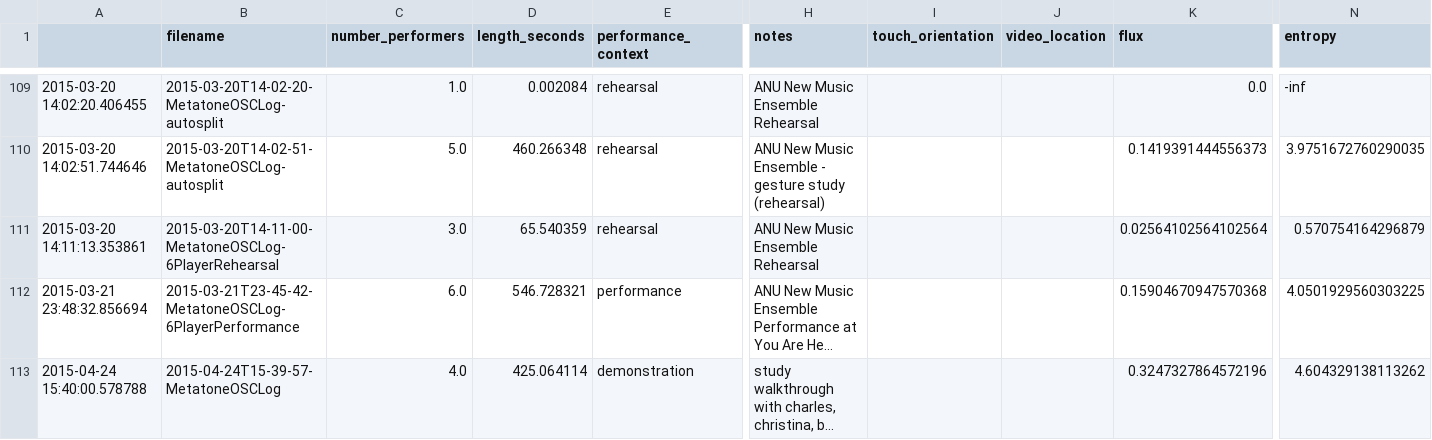
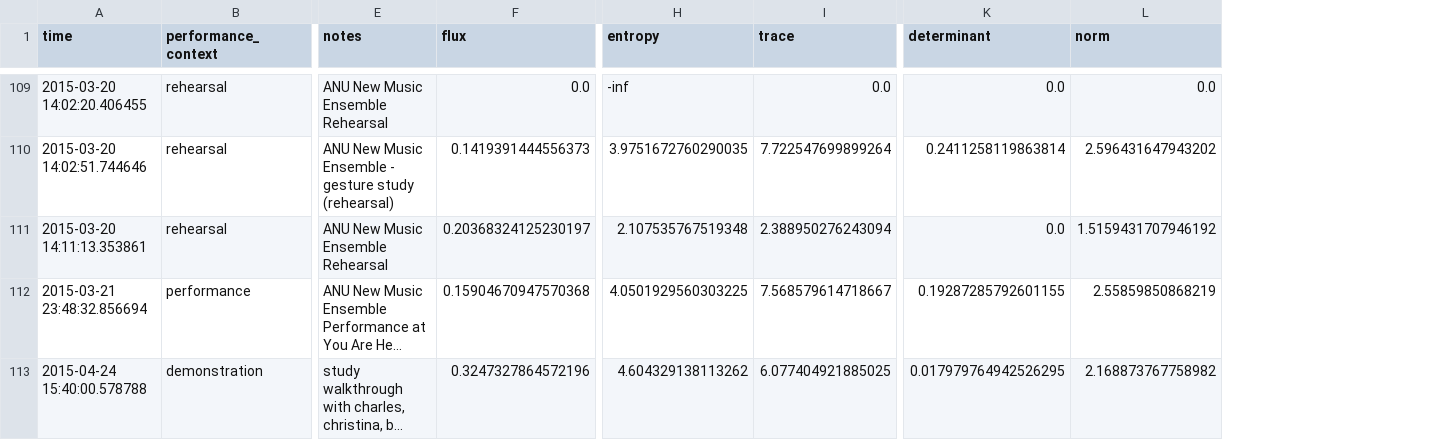
Before and after one commit to anucc/metatone-analysis, a CSV file: metatone-performance-data.csv, drawn as a sheet; only a part is shown, gaps mark what is left out; long unchanged cells end in …; removed rows and columns are numbered as before the commit, all else as after; the diff covers the shown part only; the diff names each change by its address in the sheet, - before the commit and + after, or states it on an @@ line.

```diff
--- a/metatone-performance-data.csv
+++ b/metatone-performance-data.csv
-column B (filename), rows 109-113: 2015-03-20T14-02-20-MetatoneOSCLog-autosplit | 2015-03-20T14-02-51-MetatoneOSCLog-autosplit | 2015-03-20T14-11-00-MetatoneOSCLog-6PlayerRehearsal | 2015-03-21T23-45-42-MetatoneOSCLog-6PlayerPerformance | 2015-04-24T15-39-57-MetatoneOSCLog
-column C (number_performers), rows 109-113: 1.0 | 5.0 | 3.0 | 6.0 | 4.0
-column D (length_seconds), rows 109-113: 0.002084 | 460.266348 | 65.540359 | 546.728321 | 425.064114
-column I (touch_orientation), empty
-column J (video_location), empty
+column H (entropy), rows 109-113: -inf | 3.9751672760290035 | 2.107535767519348 | 4.0501929560303225 | 4.604329138113262
+column I (trace), rows 109-113: 0.0 | 7.722547699899264 | 2.388950276243094 | 7.568579614718667 | 6.077404921885025
-column N (entropy), rows 109-113: -inf | 3.9751672760290035 | 0.570754164296879 | 4.0501929560303225 | 4.604329138113262
+column K (determinant), rows 109-113: 0.0 | 0.2411258119863814 | 0.0 | 0.19287285792601155 | 0.017979764942526295
+column L (norm), rows 109-113: 0.0 | 2.596431647943202 | 1.5159431707946192 | 2.55859850868219 | 2.168873767758982
-A1: (empty)
+A1: time
-F111 (flux): 0.02564102564102564
+F111 (flux): 0.20368324125230197
```
Also changed, not shown: 83 edited cells elsewhere in this file, 3 other files.
